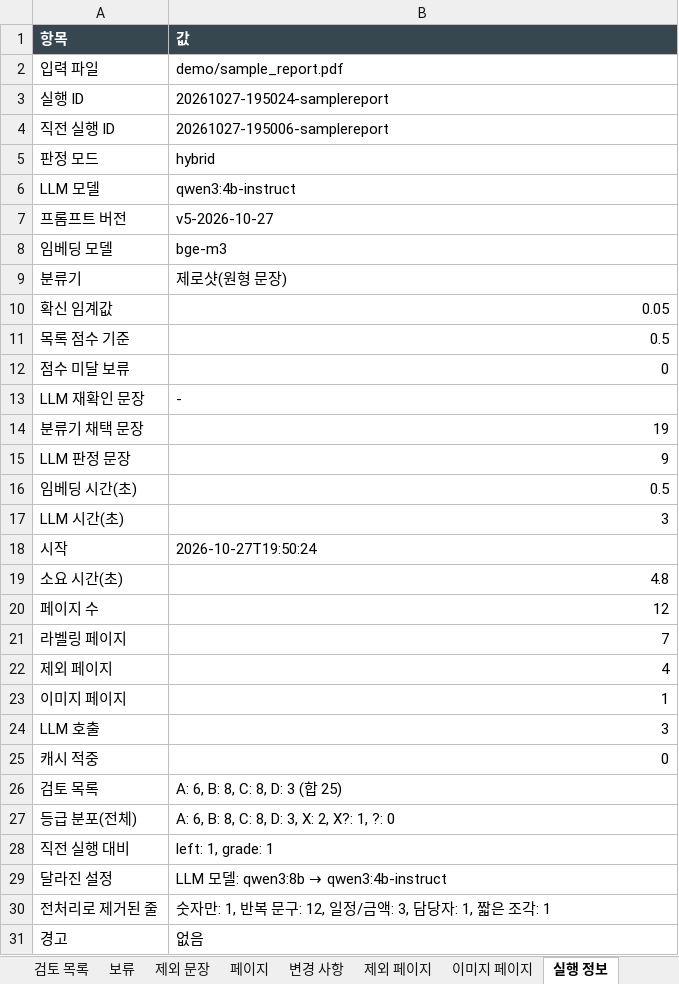
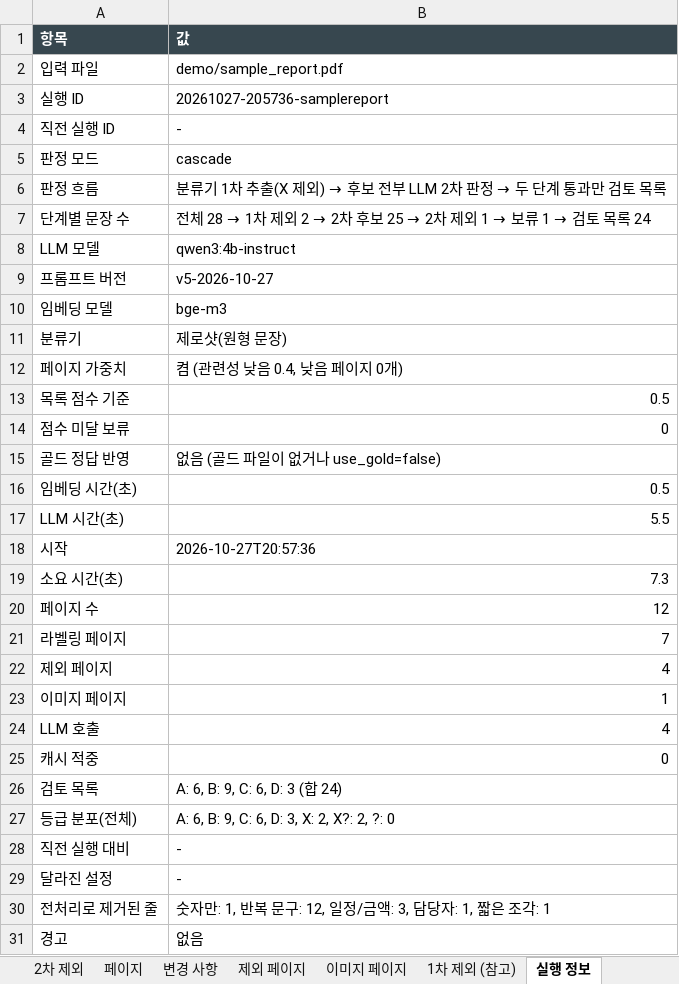
Before and after one commit to HyungKim/IP_finder, an Excel workbook: demo/sample_report_pdf_검토후보.xlsx, sheet 실행 정보, drawn as a sheet; only a part is shown; values as stored, in another font and other column widths than the file's, no borders; removed rows and columns are numbered as before the commit, all else as after; the diff covers the shown part only; the diff names each change by its address in the sheet, - before the commit and + after, or states it on an @@ line.

```diff
--- a/demo/sample_report_pdf_검토후보.xlsx (sheet 실행 정보)
+++ b/demo/sample_report_pdf_검토후보.xlsx (sheet 실행 정보)
-sheet tab: 제외 문장
+sheet tab: 2차 제외
+sheet tab: 1차 제외 (참고)
-B3 (값): 20261027-195024-samplereport
+B3 (값): 20261027-205736-samplereport
-B4 (값): 20261027-195006-samplereport
+B4 (값): -
-B5 (값): hybrid
+B5 (값): cascade
+row 6: 판정 흐름 | 분류기 1차 추출(X 제외) → 후보 전부 LLM 2차 판정 → 두 단계 통과만 검토 목록
+row 7: 단계별 문장 수 | 전체 28 → 1차 제외 2 → 2차 후보 25 → 2차 제외 1 → 보류 1 → 검토 목록 24
-row 10: 확신 임계값 | 0.05
+row 12: 페이지 가중치 | 켬 (관련성 낮음 0.4, 낮음 페이지 0개)
-row 13: LLM 재확인 문장 | -
-row 14: 분류기 채택 문장 | 19
-row 15: LLM 판정 문장 | 9
+row 15: 골드 정답 반영 | 없음 (골드 파일이 없거나 use_gold=false)
-B17 (값): 3
+B17 (값): 5.5
-B18 (값): 2026-10-27T19:50:24
+B18 (값): 2026-10-27T20:57:36
-B19 (값): 4.8
+B19 (값): 7.3
-B24 (값): 3
+B24 (값): 4
-B26 (값): A: 6, B: 8, C: 8, D: 3 (합 25)
+B26 (값): A: 6, B: 9, C: 6, D: 3 (합 24)
-B27 (값): A: 6, B: 8, C: 8, D: 3, X: 2, X?: 1, ?: 0
+B27 (값): A: 6, B: 9, C: 6, D: 3, X: 2, X?: 2, ?: 0
-B28 (값): left: 1, grade: 1
+B28 (값): -
@@ B29 (값): LLM 모델: qwen3:8b → qwen3:4b-instruct → - @@
```
Also changed, not shown: 1 edited cell elsewhere in this sheet, sheet 검토 목록, sheet 2차 제외, sheet 페이지, sheet 변경 사항, sheet 보류, demo/sample_report_pptx_검토후보.xlsx, 31 other files.
